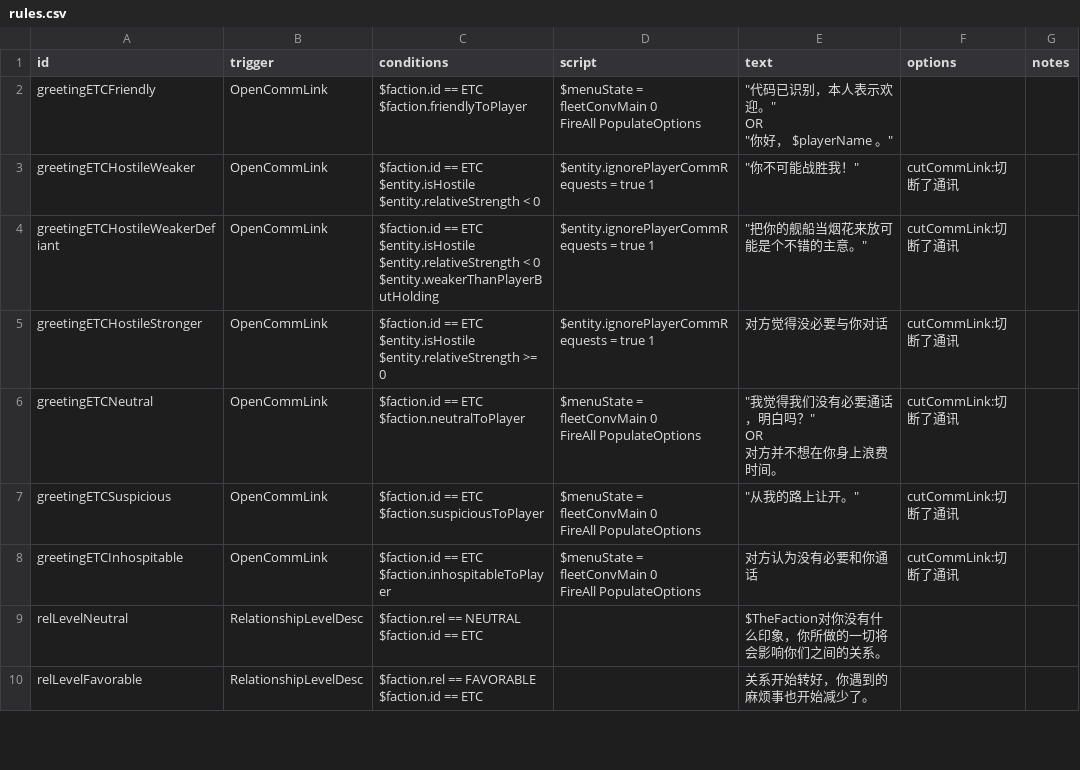
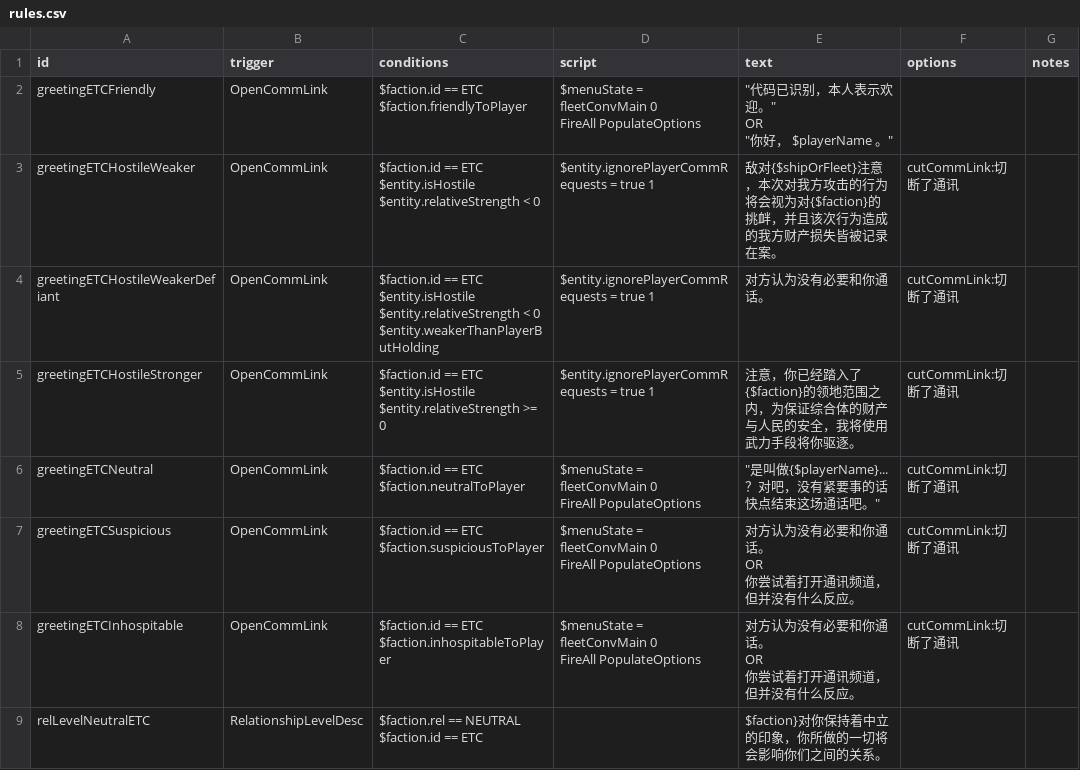
Before and after one commit to Mayoerumono/Erexeus-Tech-Complex, a CSV file: data/campaign/rules.csv, drawn as a sheet; only a part is shown; the diff covers the shown part only.

Commit message:
Add files via upload

```diff
--- a/data/campaign/rules.csv
+++ b/data/campaign/rules.csv
@@ -6,26 +6,26 @@ OR
 ""你好， $playerName 。""",,
-greetingETCHostileWeaker,OpenCommLink,"$faction.id == ETC
-$entity.isHostile
-$entity.relativeStrength < 0",$entity.ignorePlayerCommRequests = true 1,"""你不可能战胜我！""",cutCommLink:切断了通讯,
-greetingETCHostileWeakerDefiant,OpenCommLink,"$faction.id == ETC
-$entity.isHostile
-$entity.relativeStrength < 0
-$entity.weakerThanPlayerButHolding",$entity.ignorePlayerCommRequests = true 1,"""把你的舰船当烟花来放可能是个不错的主意。""",cutCommLink:切断了通讯,
-greetingETCHostileStronger,OpenCommLink,"$faction.id == ETC
-$entity.isHostile
-$entity.relativeStrength >= 0",$entity.ignorePlayerCommRequests = true 1,对方觉得没必要与你对话,cutCommLink:切断了通讯,
-greetingETCNeutral,OpenCommLink,"$faction.id == ETC
-$faction.neutralToPlayer","$menuState = fleetConvMain 0
-FireAll PopulateOptions","""我觉得我们没有必要通话，明白吗？""
-OR
-对方并不想在你身上浪费时间。",cutCommLink:切断了通讯,
-greetingETCSuspicious,OpenCommLink,"$faction.id == ETC
-$faction.suspiciousToPlayer","$menuState = fleetConvMain 0
-FireAll PopulateOptions","""从我的路上让开。""",cutCommLink:切断了通讯,
-greetingETCInhospitable,OpenCommLink,"$faction.id == ETC
-$faction.inhospitableToPlayer","$menuState = fleetConvMain 0
-FireAll PopulateOptions",对方认为没有必要和你通话,cutCommLink:切断了通讯,
-relLevelNeutral,RelationshipLevelDesc,"$faction.rel == NEUTRAL
-$faction.id == ETC",,$TheFaction对你没有什么印象，你所做的一切将会影响你们之间的关系。,,
-relLevelFavorable,RelationshipLevelDesc,"$faction.rel == FAVORABLE
-$faction.id == ETC",,关系开始转好，你遇到的麻烦事也开始减少了。,,
+greetingETCHostileWeaker,OpenCommLink,"$faction.id == ETC
+$entity.isHostile
+$entity.relativeStrength < 0",$entity.ignorePlayerCommRequests = true 1,敌对{$shipOrFleet}注意，本次对我方攻击的行为将会视为对{$faction}的挑衅，并且该次行为造成的我方财产损失皆被记录在案。,cutCommLink:切断了通讯,
+greetingETCHostileWeakerDefiant,OpenCommLink,"$faction.id == ETC
+$entity.isHostile
+$entity.relativeStrength < 0
+$entity.weakerThanPlayerButHolding",$entity.ignorePlayerCommRequests = true 1,对方认为没有必要和你通话。,cutCommLink:切断了通讯,
+greetingETCHostileStronger,OpenCommLink,"$faction.id == ETC
+$entity.isHostile
+$entity.relativeStrength >= 0",$entity.ignorePlayerCommRequests = true 1,注意，你已经踏入了{$faction}的领地范围之内，为保证综合体的财产与人民的安全，我将使用武力手段将你驱逐。,cutCommLink:切断了通讯,
+greetingETCNeutral,OpenCommLink,"$faction.id == ETC
+$faction.neutralToPlayer","$menuState = fleetConvMain 0
+FireAll PopulateOptions","""是叫做{$playerName}...？对吧，没有紧要事的话快点结束这场通话吧。""",cutCommLink:切断了通讯,
+greetingETCSuspicious,OpenCommLink,"$faction.id == ETC
+$faction.suspiciousToPlayer","$menuState = fleetConvMain 0
+FireAll PopulateOptions","对方认为没有必要和你通话。
+OR
+你尝试着打开通讯频道，但并没有什么反应。",cutCommLink:切断了通讯,
+greetingETCInhospitable,OpenCommLink,"$faction.id == ETC
+$faction.inhospitableToPlayer","$menuState = fleetConvMain 0
+FireAll PopulateOptions","对方认为没有必要和你通话。
+OR
+你尝试着打开通讯频道，但并没有什么反应。",cutCommLink:切断了通讯,
+relLevelNeutralETC,RelationshipLevelDesc,"$faction.rel == NEUTRAL
+$faction.id == ETC",,$faction}对你保持着中立的印象，你所做的一切将会影响你们之间的关系。,,
```
Also changed, not shown: 5 removed rows and 6 edited cells elsewhere in this file.
